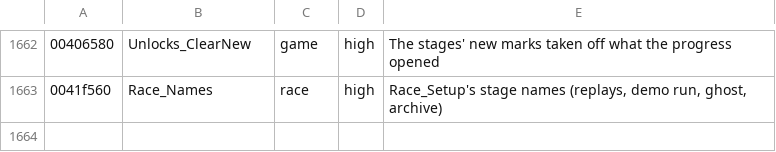
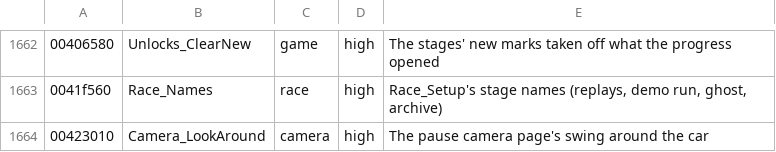
Before and after one commit to emdzej/opencmr2, a TSV file: tools/ghidra/names.tsv, drawn as a sheet; only a part is shown, gaps mark what is left out.

```diff
--- a/tools/ghidra/names.tsv
+++ b/tools/ghidra/names.tsv
@@ -1663 +1663,2 @@
 0041f560	Race_Names	race	high	Race_Setup's stage names (replays, demo run, ghost, archive)
+00423010	Camera_LookAround	camera	high	The pause camera page's swing around the car
```
Also changed, not shown: 3 other files.
